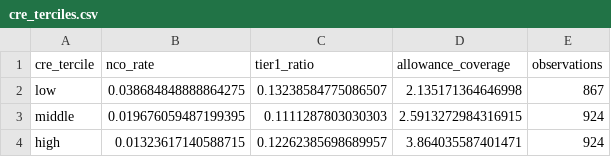
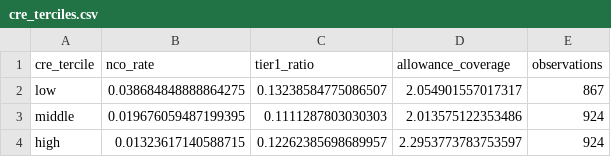
Before and after one commit to carrey325/us-bank-credit-stress-testing, a CSV file: outputs/eda/cre_terciles.csv, drawn as a sheet.

```diff
--- a/outputs/eda/cre_terciles.csv
+++ b/outputs/eda/cre_terciles.csv
@@ -1,4 +1,4 @@
 cre_tercile,nco_rate,tier1_ratio,allowance_coverage,observations
-low,0.038684848888864275,0.13238584775086507,2.135171364646998,867
-middle,0.019676059487199395,0.1111287803030303,2.5913272984316915,924
-high,0.01323617140588715,0.12262385698689957,3.864035587401471,924
+low,0.038684848888864275,0.13238584775086507,2.054901557017317,867
+middle,0.019676059487199395,0.1111287803030303,2.013575122353486,924
+high,0.01323617140588715,0.12262385698689957,2.2953773783753597,924
```
Also changed, not shown: outputs/models/ar/oos_metrics.csv, outputs/models/cre_interaction/interaction_coefficients.csv, 9 other files.
